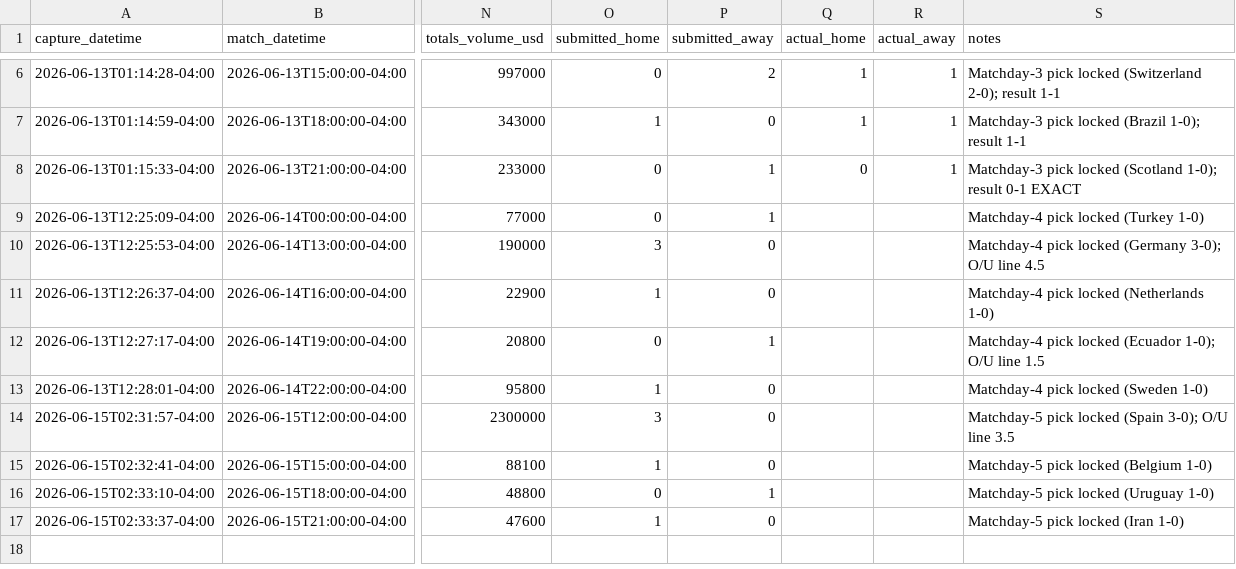
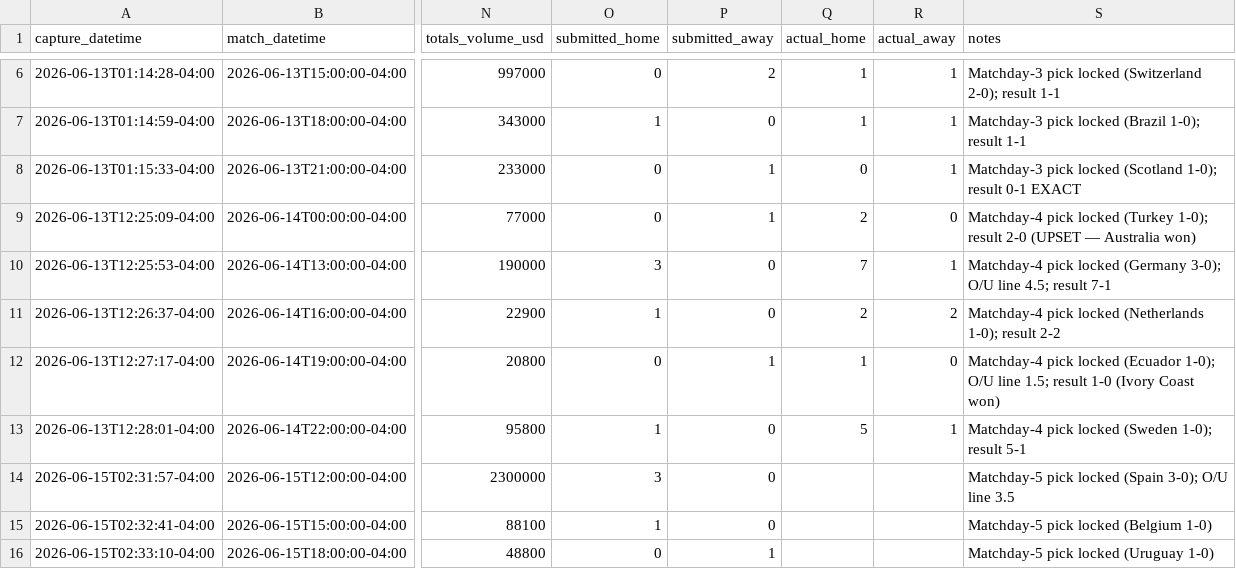
Before and after one commit to julianher/worldcup-2026-polla, a CSV file: data/match_odds_polymarket.csv, drawn as a sheet; only a part is shown, gaps mark what is left out; the shorter side is filled out with more unchanged rows; the diff names each change by its address in the sheet, - before the commit and + after, or states it on an @@ line.

```diff
--- a/data/match_odds_polymarket.csv
+++ b/data/match_odds_polymarket.csv
-Q9 (actual_home): (empty)
+Q9 (actual_home): 2
-R9 (actual_away): (empty)
+R9 (actual_away): 0
-S9 (notes): …locked (Turkey 1-0)
+S9 (notes): …locked (Turkey 1-0); result 2-0 (UPSET — Australia won)
-Q10 (actual_home): (empty)
+Q10 (actual_home): 7
-R10 (actual_away): (empty)
+R10 (actual_away): 1
-S10 (notes): …O/U line 4.5
+S10 (notes): …O/U line 4.5; result 7-1
-Q11 (actual_home): (empty)
+Q11 (actual_home): 2
-R11 (actual_away): (empty)
+R11 (actual_away): 2
-S11 (notes): …locked (Netherlands 1-0)
+S11 (notes): …locked (Netherlands 1-0); result 2-2
-Q12 (actual_home): (empty)
+Q12 (actual_home): 1
-R12 (actual_away): (empty)
+R12 (actual_away): 0
-S12 (notes): …O/U line 1.5
+S12 (notes): …O/U line 1.5; result 1-0 (Ivory Coast won)
-Q13 (actual_home): (empty)
+Q13 (actual_home): 5
-R13 (actual_away): (empty)
+R13 (actual_away): 1
-S13 (notes): Matchday-4 pick locked (Sweden 1-0)
+S13 (notes): Matchday-4 pick locked (Sweden 1-0); result 5-1
```
